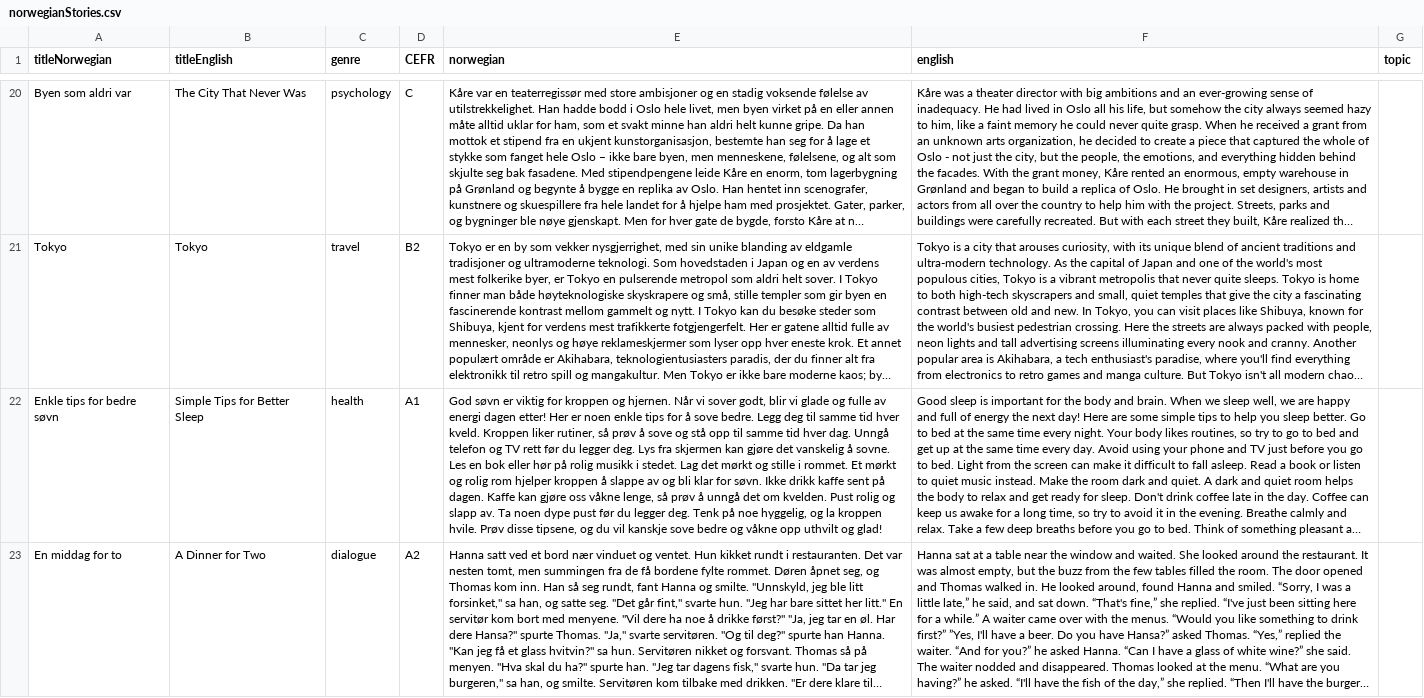
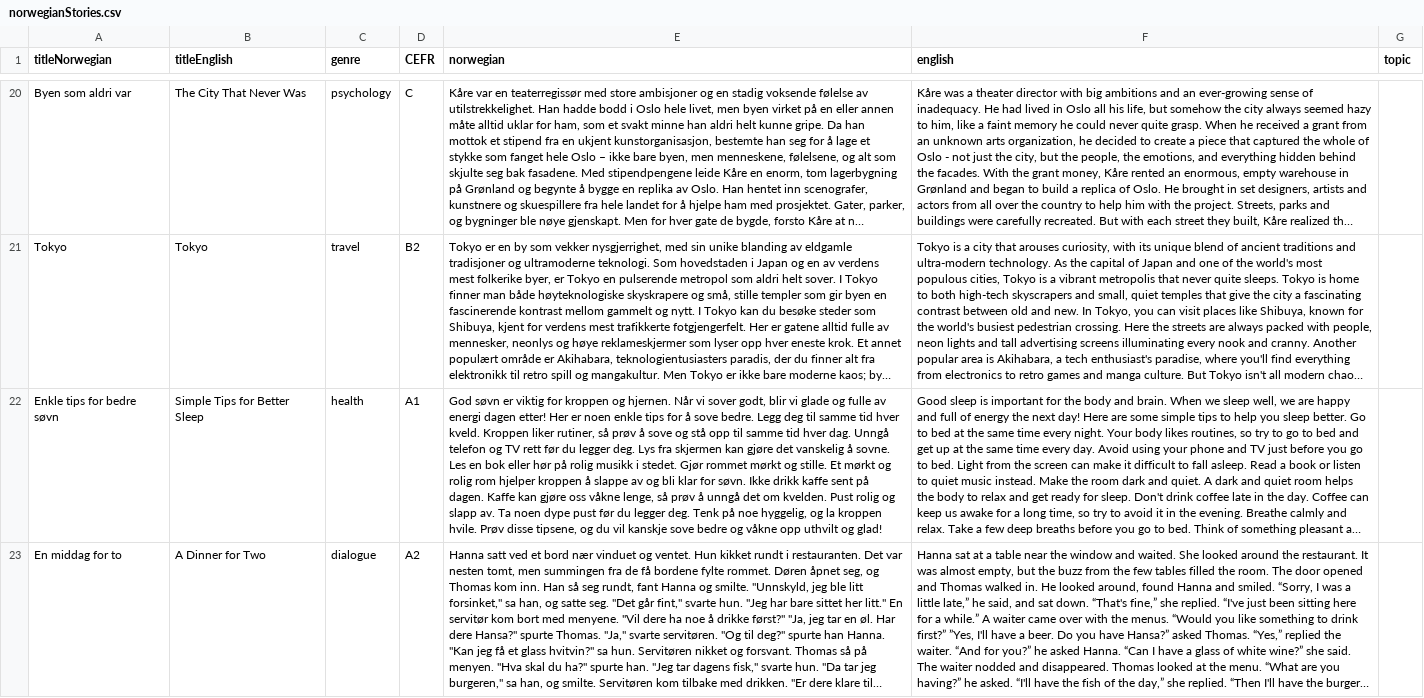
Before and after one commit to osloandrew/norwegian, a CSV file: norwegianStories.csv, drawn as a sheet; only a part is shown, gaps mark what is left out; long unchanged cells end in …; the diff names each change by its address in the sheet, - before the commit and + after, or states it on an @@ line.

Commit message:
Add files via upload

```diff
--- a/norwegianStories.csv
+++ b/norwegianStories.csv
-E22 (norwegian): …i stedet. Lag det mørkt og stille i rommet. Et mørkt…
+E22 (norwegian): …i stedet. Gjør rommet mørkt og stille. Et mørkt…
```
